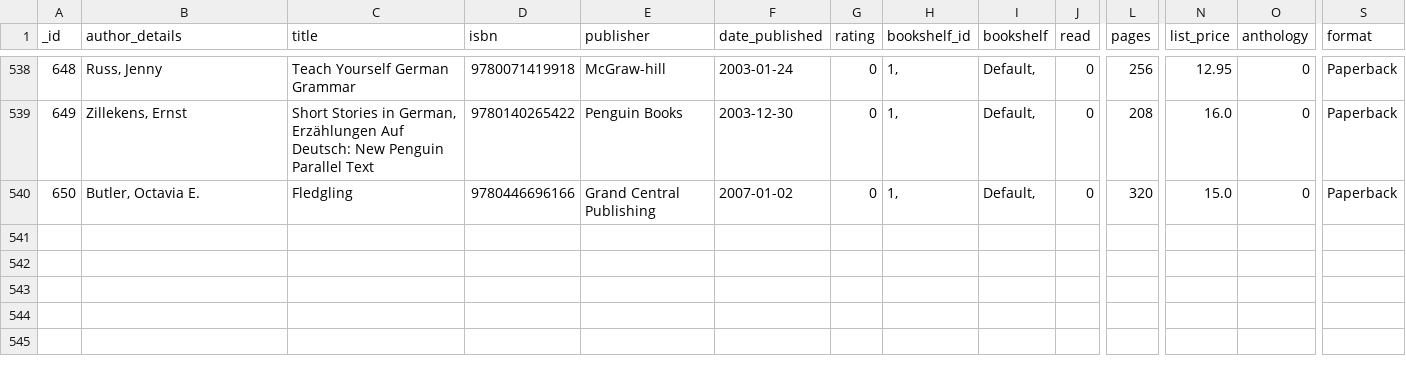
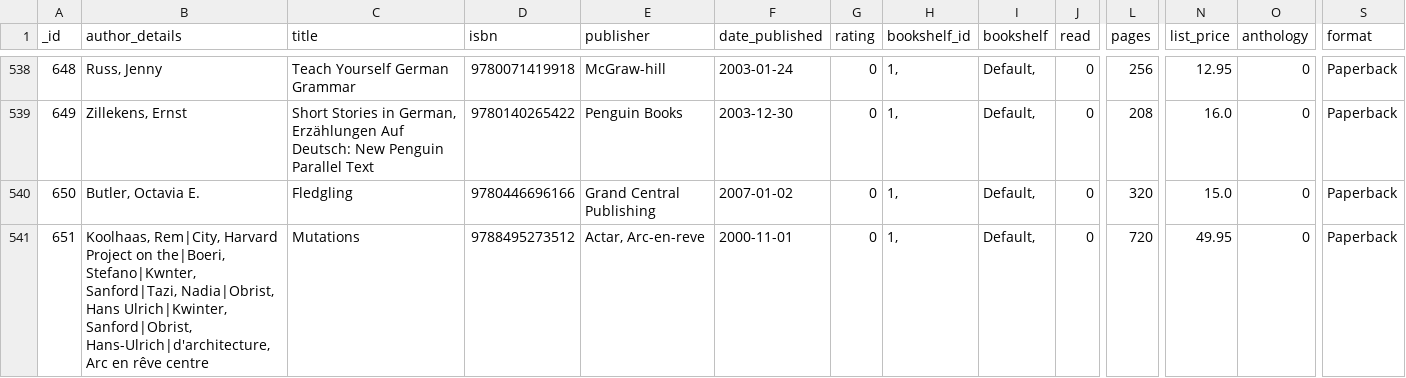
Before and after one commit to mouse-reeve/book-catalogue, a CSV file: canonical.csv, drawn as a sheet; only a part is shown, gaps mark what is left out; rows hold the shown columns only; the diff names each change by its address in the sheet, - before the commit and + after, or states it on an @@ line.

```diff
--- a/canonical.csv
+++ b/canonical.csv
+row 541: 651 | Koolhaas, Rem|City, Harvard Project on the|Boeri, Stefano|Kwnter, Sanford|Tazi, Nadia|Obrist, Hans Ulrich|Kwinter, Sanford|Obrist, Hans-Ulrich|d'architecture, Arc en rêve centre | Mutations | 9788495273512 | Actar, Arc-en-reve | 2000-11-01 | 0 | 1, | Default, | 0 | 720 | 49.95 | 0 | Paperback
```
Also changed, not shown: 1 other file.
